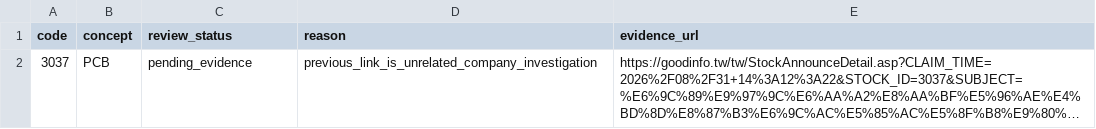
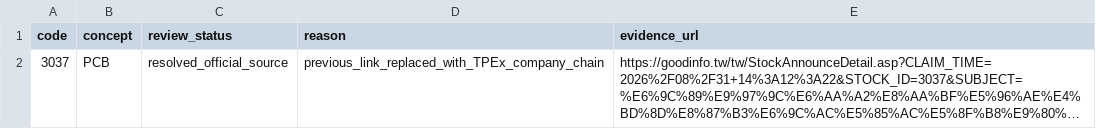
Before and after one commit to cbradarlab/cbradarlab.github.io, a CSV file: sector-rotation/data/concept_evidence_review.csv, drawn as a sheet; long unchanged cells end in …; the diff names each change by its address in the sheet, - before the commit and + after, or states it on an @@ line.

Commit message:
audit: mark 3037 PCB evidence issue resolved by stock-specific TPEx source

```diff
--- a/sector-rotation/data/concept_evidence_review.csv
+++ b/sector-rotation/data/concept_evidence_review.csv
-C2 (review_status): pending_evidence
+C2 (review_status): resolved_official_source
-D2 (reason): previous_link_is_unrelated_company_investigation
+D2 (reason): previous_link_replaced_with_TPEx_company_chain
```
